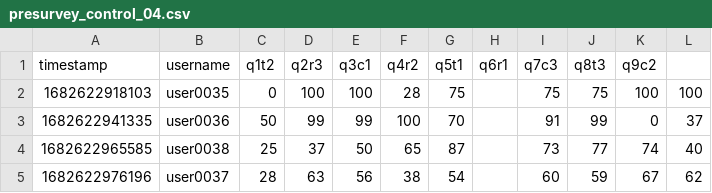
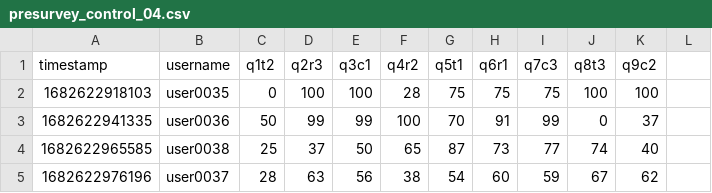
Before and after one commit to code-lab-org/stratdyn, a CSV file: results/control/presurvey_control_04.csv, drawn as a sheet.

```diff
--- a/results/control/presurvey_control_04.csv
+++ b/results/control/presurvey_control_04.csv
@@ -1,5 +1,5 @@
 timestamp,username,q1t2,q2r3,q3c1,q4r2,q5t1,q6r1,q7c3,q8t3,q9c2
-1682622918103,user0035,0,100,100,28,75,,75,75,100,100
-1682622941335,user0036,50,99,99,100,70,,91,99,0,37
-1682622965585,user0038,25,37,50,65,87,,73,77,74,40
-1682622976196,user0037,28,63,56,38,54,,60,59,67,62
+1682622918103,user0035,0,100,100,28,75,75,75,100,100
+1682622941335,user0036,50,99,99,100,70,91,99,0,37
+1682622965585,user0038,25,37,50,65,87,73,77,74,40
+1682622976196,user0037,28,63,56,38,54,60,59,67,62
```
Also changed, not shown: results/control/presurvey_control_01.csv, results/control/presurvey_control_02.csv, 11 other files.
